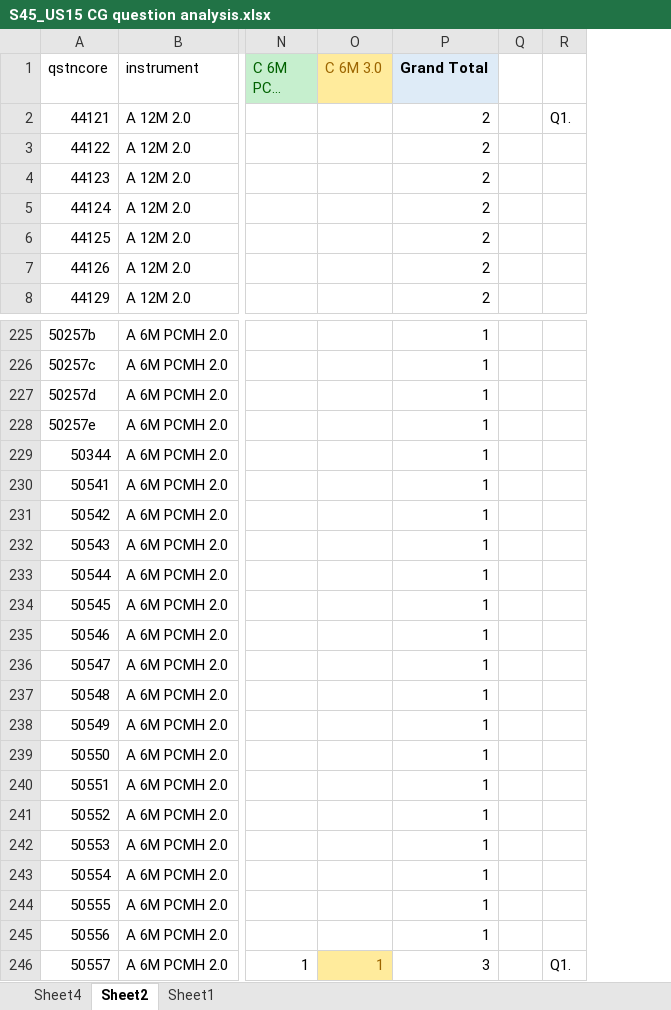
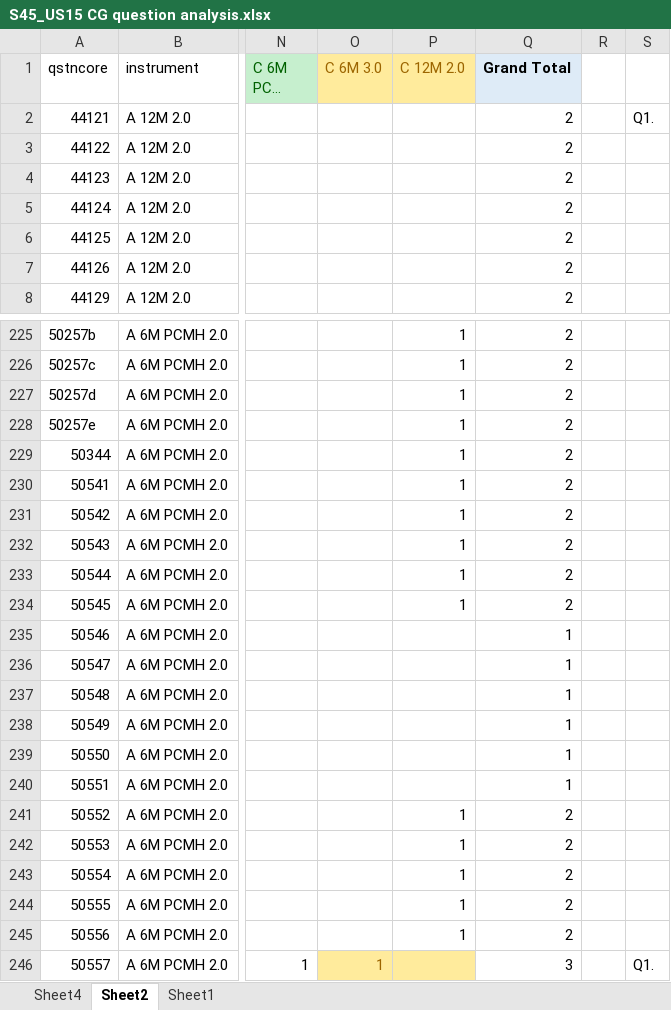
Before and after one commit to nrccburkholder/Qualisys, an Excel workbook: Sprint_docs/Sprint44_docs/S45_US15 CG question analysis.xlsx, sheet Sheet2, drawn as a sheet; only a part is shown, gaps mark what is left out; long unchanged cells end in …; values as stored, in another font and other column widths than the file's, no borders; addresses are those after the commit; the diff covers the shown part only; the diff names each change by its address in the sheet, - before the commit and + after, or states it on an @@ line.

```diff
--- a/Sprint_docs/Sprint44_docs/S45_US15 CG question analysis.xlsx (sheet Sheet2)
+++ b/Sprint_docs/Sprint44_docs/S45_US15 CG question analysis.xlsx (sheet Sheet2)
+column P (C 12M 2.0), rows 225-245: 1 | 1 | 1 | 1 | 1 | 1 | 1 | 1 | 1 | 1 |  |  |  |  |  |  | 1 | 1 | 1 | 1 | 1
-Q225:Q234 (Grand Total): 1
+Q225:Q234 (Grand Total): 2
-Q241:Q245 (Grand Total): 1
+Q241:Q245 (Grand Total): 2
```
Also changed, not shown: 43 edited cells and cell formats elsewhere in this sheet, formulas that keep their value.
